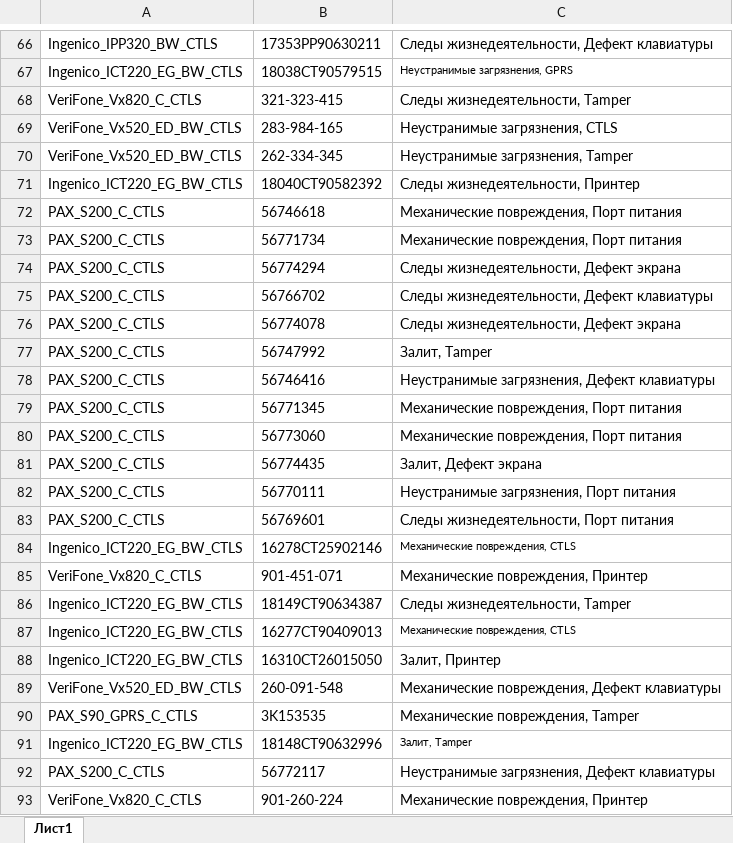
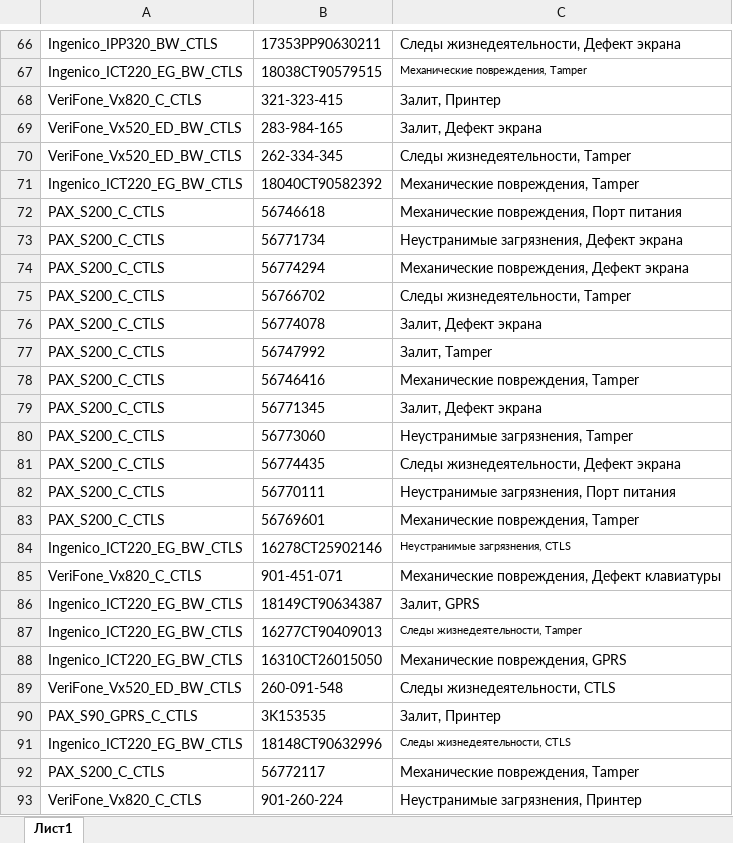
Before and after one commit to Ou7ro/junk, an Excel workbook: Утиль.xlsx, sheet Лист1, drawn as a sheet; only a part is shown, gaps mark what is left out; values as stored, in another font and other column widths than the file's, no borders; conditional formats not drawn; the diff covers the shown part only; the diff names each change by its address in the sheet, - before the commit and + after, or states it on an @@ line.

```diff
--- a/Утиль.xlsx (sheet Лист1)
+++ b/Утиль.xlsx (sheet Лист1)
-C66: Следы жизнедеятельности, Дефект клавиатуры
+C66: Следы жизнедеятельности, Дефект экрана
-C67: Неустранимые загрязнения, GPRS
+C67: Механические повреждения, Tamper
-C68: Следы жизнедеятельности, Tamper
+C68: Залит, Принтер
-C69: Неустранимые загрязнения, CTLS
+C69: Залит, Дефект экрана
-C70: Неустранимые загрязнения, Tamper
+C70: Следы жизнедеятельности, Tamper
-C71: Следы жизнедеятельности, Принтер
+C71: Механические повреждения, Tamper
-C73: Механические повреждения, Порт питания
+C73: Неустранимые загрязнения, Дефект экрана
-C74: Следы жизнедеятельности, Дефект экрана
+C74: Механические повреждения, Дефект экрана
-C75: Следы жизнедеятельности, Дефект клавиатуры
+C75: Следы жизнедеятельности, Tamper
-C76: Следы жизнедеятельности, Дефект экрана
+C76: Залит, Дефект экрана
-C78: Неустранимые загрязнения, Дефект клавиатуры
+C78: Механические повреждения, Tamper
-C79: Механические повреждения, Порт питания
+C79: Залит, Дефект экрана
-C80: Механические повреждения, Порт питания
+C80: Неустранимые загрязнения, Tamper
-C81: Залит, Дефект экрана
+C81: Следы жизнедеятельности, Дефект экрана
-C83: Следы жизнедеятельности, Порт питания
+C83: Механические повреждения, Tamper
-C84: Механические повреждения, CTLS
+C84: Неустранимые загрязнения, CTLS
-C85: Механические повреждения, Принтер
+C85: Механические повреждения, Дефект клавиатуры
-C86: Следы жизнедеятельности, Tamper
+C86: Залит, GPRS
-C87: Механические повреждения, CTLS
+C87: Следы жизнедеятельности, Tamper
-C88: Залит, Принтер
+C88: Механические повреждения, GPRS
-C89: Механические повреждения, Дефект клавиатуры
+C89: Следы жизнедеятельности, CTLS
-C90: Механические повреждения, Tamper
+C90: Залит, Принтер
-C91: Залит, Tamper
+C91: Следы жизнедеятельности, CTLS
-C92: Неустранимые загрязнения, Дефект клавиатуры
+C92: Механические повреждения, Tamper
-C93: Механические повреждения, Принтер
+C93: Неустранимые загрязнения, Принтер
```
Also changed, not shown: 488 edited cells elsewhere in this sheet, 1 other file.
